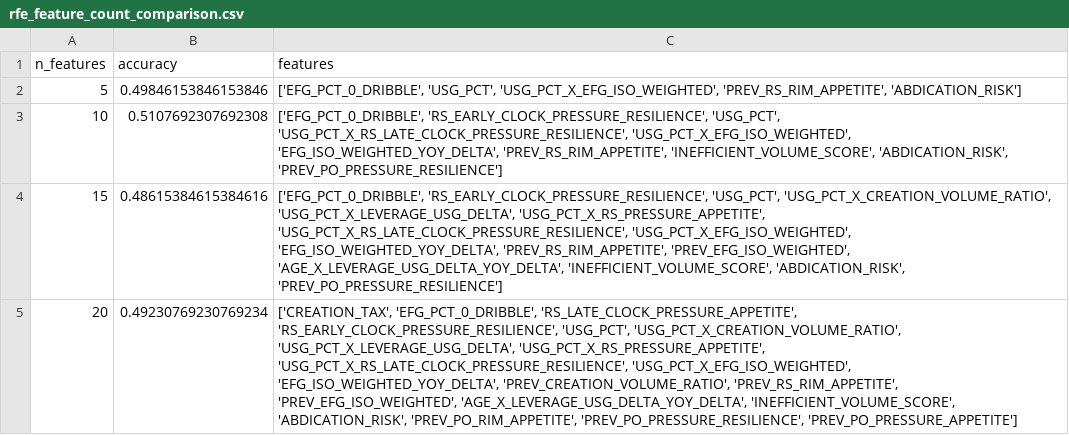
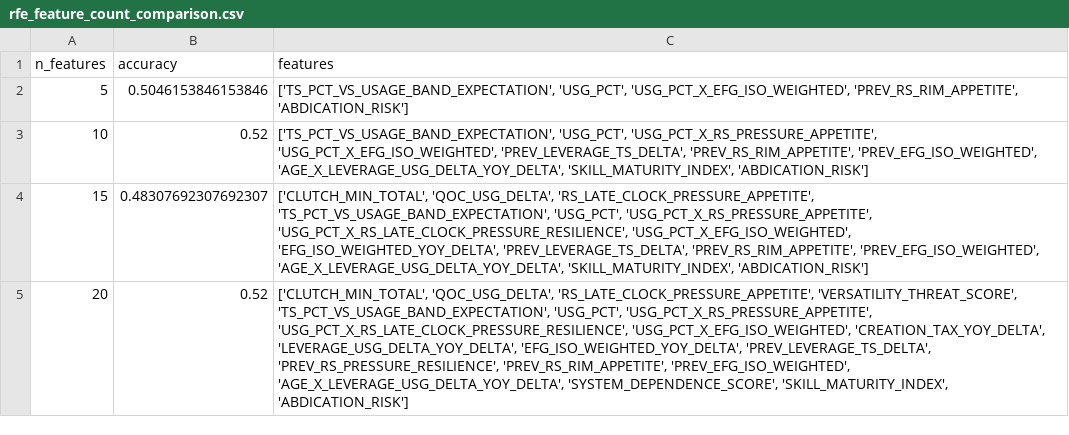
Before and after one commit to hirememorey/resilience-basketball, a CSV file: results/rfe_feature_count_comparison.csv, drawn as a sheet; only a part is shown; the diff covers the shown part only; the diff names each change by its address in the sheet, - before the commit and + after, or states it on an @@ line.

```diff
--- a/results/rfe_feature_count_comparison.csv
+++ b/results/rfe_feature_count_comparison.csv
-B2 (accuracy): 0.49846153846153846
+B2 (accuracy): 0.5046153846153846
-C2 (features): ['EFG_PCT_0_DRIBBLE', 'USG_PCT', 'USG_PCT_X_EFG_ISO_WEIGHTED',…
+C2 (features): ['TS_PCT_VS_USAGE_BAND_EXPECTATION', 'USG_PCT', 'USG_PCT_X_EFG_ISO_WEIGHTED',…
-B3 (accuracy): 0.5107692307692308
+B3 (accuracy): 0.52
-C3 (features): ['EFG_PCT_0_DRIBBLE', 'RS_EARLY_CLOCK_PRESSURE_RESILIENCE', 'USG_PCT', 'USG_PCT_X_RS_LATE_CLOCK_PRESSURE_RESILIENCE', 'USG_PCT_X_EFG_ISO_WEIGHTED', 'EFG_ISO_WEIGHTED_YOY_DELTA', 'PREV_RS_RIM_APPETITE', 'INEFFICIENT_VOLUME_SCORE', 'ABDICATION_RISK', 'PREV_PO_PRESSURE_RESILIENCE']
+C3 (features): ['TS_PCT_VS_USAGE_BAND_EXPECTATION', 'USG_PCT', 'USG_PCT_X_RS_PRESSURE_APPETITE', 'USG_PCT_X_EFG_ISO_WEIGHTED', 'PREV_LEVERAGE_TS_DELTA', 'PREV_RS_RIM_APPETITE', 'PREV_EFG_ISO_WEIGHTED', 'AGE_X_LEVERAGE_USG_DELTA_YOY_DELTA', 'SKILL_MATURITY_INDEX', 'ABDICATION_RISK']
-B4 (accuracy): 0.48615384615384616
+B4 (accuracy): 0.48307692307692307
-C4 (features): ['EFG_PCT_0_DRIBBLE', 'RS_EARLY_CLOCK_PRESSURE_RESILIENCE', 'USG_PCT', 'USG_PCT_X_CREATION_VOLUME_RATIO', 'USG_PCT_X_LEVERAGE_USG_DELTA', 'USG_PCT_X_RS_PRESSURE_APPETITE', 'USG_PCT_X_RS_LATE_CLOCK_PRESSURE_RESILIENCE', 'USG_PCT_X_EFG_ISO_WEIGHTED', 'EFG_ISO_WEIGHTED_YOY_DELTA', 'PREV_RS_RIM_APPETITE', 'PREV_EFG_ISO_WEIGHTED', 'AGE_X_LEVERAGE_USG_DELTA_YOY_DELTA', 'INEFFICIENT_VOLUME_SCORE', 'ABDICATION_RISK', 'PREV_PO_PRESSURE_RESILIENCE']
+C4 (features): ['CLUTCH_MIN_TOTAL', 'QOC_USG_DELTA', 'RS_LATE_CLOCK_PRESSURE_APPETITE', 'TS_PCT_VS_USAGE_BAND_EXPECTATION', 'USG_PCT', 'USG_PCT_X_RS_PRESSURE_APPETITE', 'USG_PCT_X_RS_LATE_CLOCK_PRESSURE_RESILIENCE', 'USG_PCT_X_EFG_ISO_WEIGHTED', 'EFG_ISO_WEIGHTED_YOY_DELTA', 'PREV_LEVERAGE_TS_DELTA', 'PREV_RS_RIM_APPETITE', 'PREV_EFG_ISO_WEIGHTED', 'AGE_X_LEVERAGE_USG_DELTA_YOY_DELTA', 'SKILL_MATURITY_INDEX', 'ABDICATION_RISK']
-B5 (accuracy): 0.49230769230769234
+B5 (accuracy): 0.52
-C5 (features): ['CREATION_TAX', 'EFG_PCT_0_DRIBBLE', 'RS_LATE_CLOCK_PRESSURE_APPETITE', 'RS_EARLY_CLOCK_PRESSURE_RESILIENCE', 'USG_PCT', 'USG_PCT_X_CREATION_VOLUME_RATIO', 'USG_PCT_X_LEVERAGE_USG_DELTA', 'USG_PCT_X_RS_PRESSURE_APPETITE', 'USG_PCT_X_RS_LATE_CLOCK_PRESSURE_RESILIENCE', 'USG_PCT_X_EFG_ISO_WEIGHTED', 'EFG_ISO_WEIGHTED_YOY_DELTA', 'PREV_CREATION_VOLUME_RATIO', 'PREV_RS_RIM_APPETITE', 'PREV_EFG_ISO_WEIGHTED', 'AGE_X_LEVERAGE_USG_DELTA_YOY_DELTA', 'INEFFICIENT_VOLUME_SCORE', 'ABDICATION_RISK', 'PREV_PO_RIM_APPETITE', 'PREV_PO_PRESSURE_RESILIENCE', 'PREV_PO_PRESSURE_APPETITE']
+C5 (features): ['CLUTCH_MIN_TOTAL', 'QOC_USG_DELTA', 'RS_LATE_CLOCK_PRESSURE_APPETITE', 'VERSATILITY_THREAT_SCORE', 'TS_PCT_VS_USAGE_BAND_EXPECTATION', 'USG_PCT', 'USG_PCT_X_RS_PRESSURE_APPETITE', 'USG_PCT_X_RS_LATE_CLOCK_PRESSURE_RESILIENCE', 'USG_PCT_X_EFG_ISO_WEIGHTED', 'CREATION_TAX_YOY_DELTA', 'LEVERAGE_USG_DELTA_YOY_DELTA', 'EFG_ISO_WEIGHTED_YOY_DELTA', 'PREV_LEVERAGE_TS_DELTA', 'PREV_RS_PRESSURE_RESILIENCE', 'PREV_RS_RIM_APPETITE', 'PREV_EFG_ISO_WEIGHTED', 'AGE_X_LEVERAGE_USG_DELTA_YOY_DELTA', 'SYSTEM_DEPENDENCE_SCORE', 'SKILL_MATURITY_INDEX', 'ABDICATION_RISK']
```
Also changed, not shown: 7 edited cells elsewhere in this file, results/gate_features.csv, results/latent_star_test_cases_results.csv, 36 other files.
